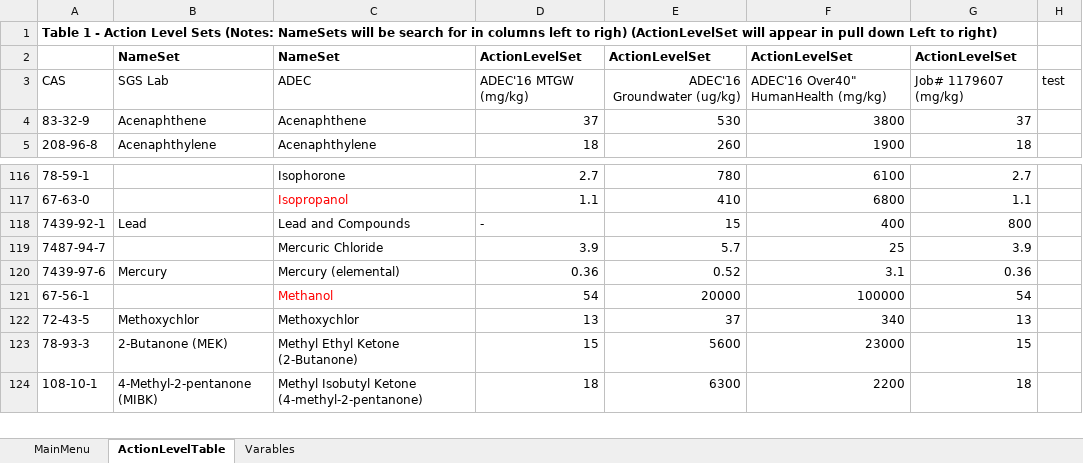
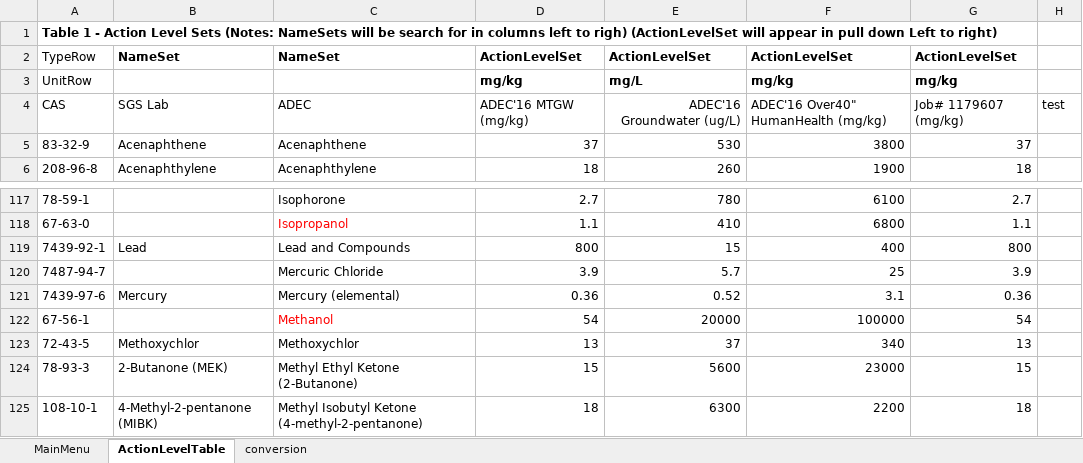
Before and after one commit to terrancemount/VBA_Macros, an Excel workbook: Action-Level-Formater.xlsm, sheet ActionLevelTable, drawn as a sheet; only a part is shown, gaps mark what is left out; values as stored, in another font and other column widths than the file's, no borders; addresses are those after the commit; the diff names each change by its address in the sheet, - before the commit and + after, or states it on an @@ line.

```diff
--- a/Action-Level-Formater.xlsm (sheet ActionLevelTable)
+++ b/Action-Level-Formater.xlsm (sheet ActionLevelTable)
@@ sheet tab hidden: Varables @@
+sheet tab: conversion
-A2: (empty)
+A2: TypeRow
+row 3: UnitRow |  |  | mg/kg | mg/L | mg/kg | mg/kg
-E4: ADEC'16 Groundwater (ug/kg)
+E4: ADEC'16 Groundwater (ug/L)
-D119: -
+D119: 800
```
Also changed, not shown: Sample Tables/Sample Crosstab (1).xlsx, Sample Tables/Sample Crosstab.xlsx.
